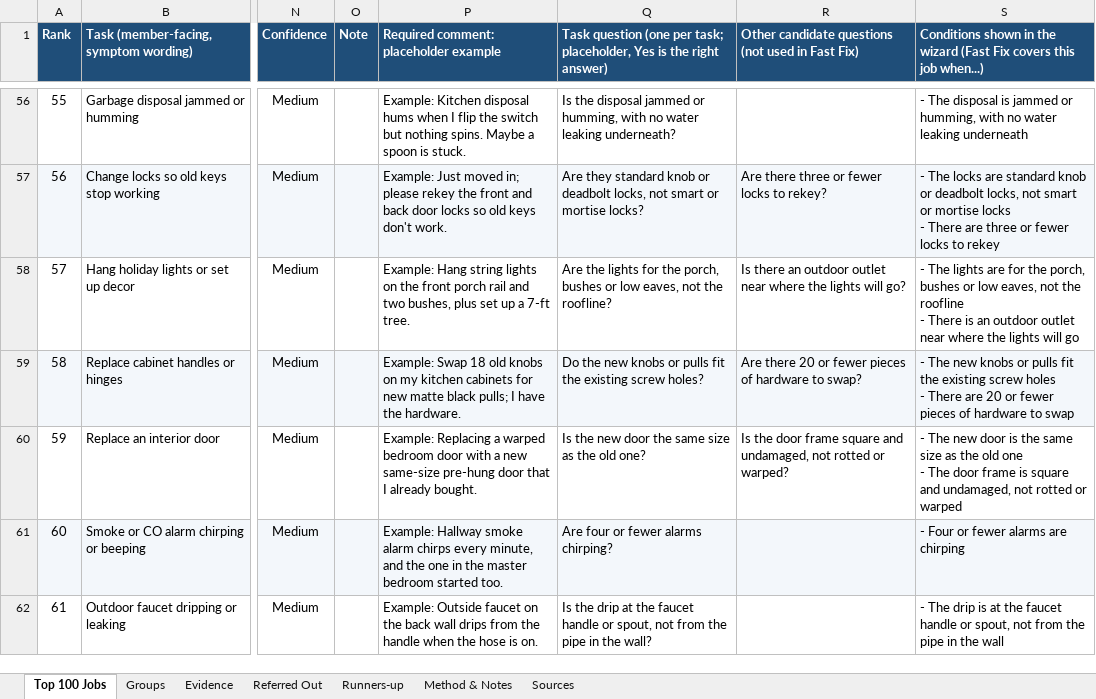
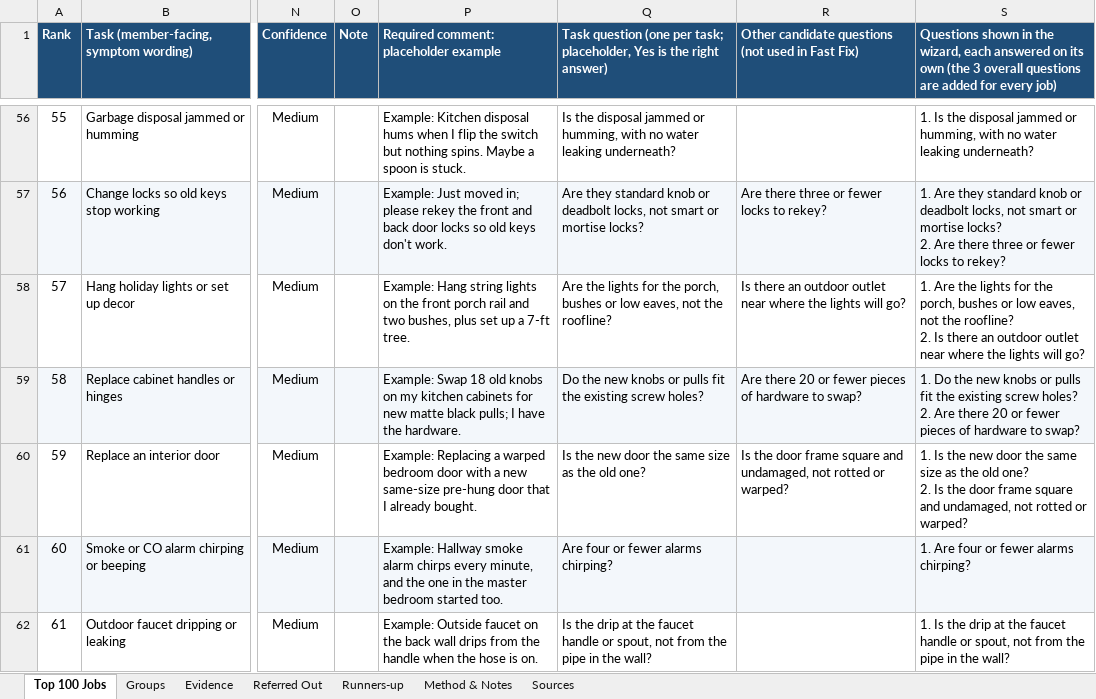
Before and after one commit to phongnguyendang1/draft, an Excel workbook: fast-fix/top-100-home-jobs.xlsx, sheet Top 100 Jobs, drawn as a sheet; only a part is shown, gaps mark what is left out; values as stored, in another font and other column widths than the file's, no borders; charts and pictures not drawn; ↵ is a line break in a cell; the diff covers the shown part only; the diff names each change by its address in the sheet, - before the commit and + after, or states it on an @@ line.

```diff
--- a/fast-fix/top-100-home-jobs.xlsx (sheet Top 100 Jobs)
+++ b/fast-fix/top-100-home-jobs.xlsx (sheet Top 100 Jobs)
-S1: Conditions shown in the wizard (Fast Fix covers this job when...)
+S1: Questions shown in the wizard, each answered on its own (the 3 overall questions are added for every job)
-S56: - The disposal is jammed or humming, with no water leaking underneath
+S56: 1. Is the disposal jammed or humming, with no water leaking underneath?
-S57: - The locks are standard knob or deadbolt locks, not smart or mortise locks ↵ - There are three or fewer locks to rekey
+S57: 1. Are they standard knob or deadbolt locks, not smart or mortise locks? ↵ 2. Are there three or fewer locks to rekey?
-S58: - The lights are for the porch, bushes or low eaves, not the roofline ↵ - There is an outdoor outlet near where the lights will go
+S58: 1. Are the lights for the porch, bushes or low eaves, not the roofline? ↵ 2. Is there an outdoor outlet near where the lights will go?
-S59: - The new knobs or pulls fit the existing screw holes ↵ - There are 20 or fewer pieces of hardware to swap
+S59: 1. Do the new knobs or pulls fit the existing screw holes? ↵ 2. Are there 20 or fewer pieces of hardware to swap?
-S60: - The new door is the same size as the old one ↵ - The door frame is square and undamaged, not rotted or warped
+S60: 1. Is the new door the same size as the old one? ↵ 2. Is the door frame square and undamaged, not rotted or warped?
-S61: - Four or fewer alarms are chirping
+S61: 1. Are four or fewer alarms chirping?
-S62: - The drip is at the faucet handle or spout, not from the pipe in the wall
+S62: 1. Is the drip at the faucet handle or spout, not from the pipe in the wall?
```
Also changed, not shown: 91 edited cells elsewhere in this sheet, sheet Method & Notes, 11 other files.
